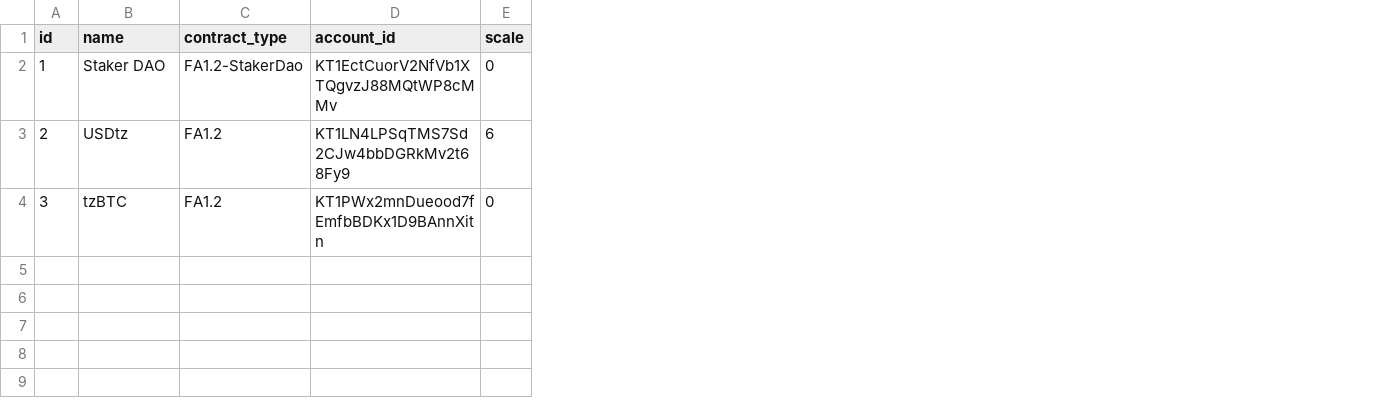
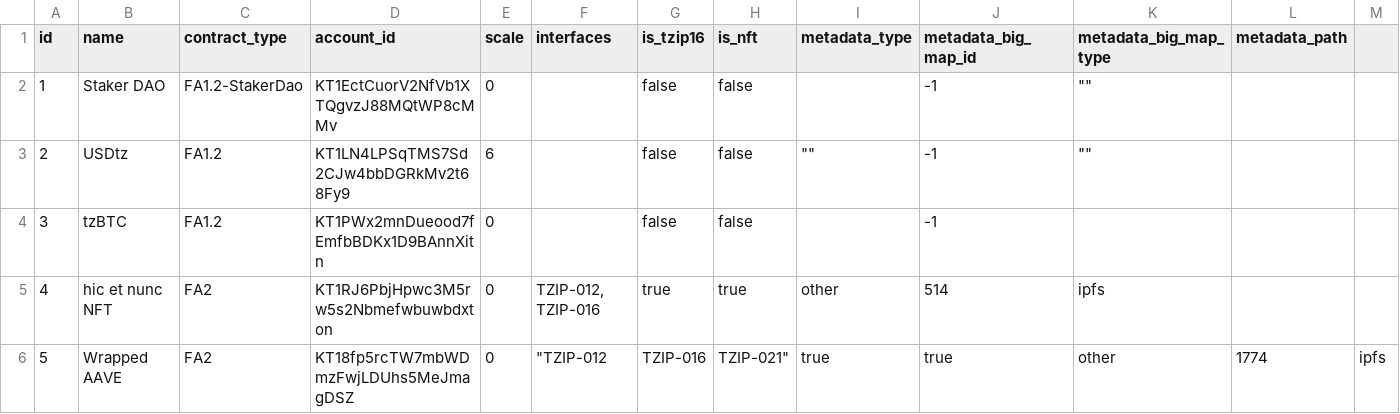
Before and after one commit to Cryptonomic/Conseil, a CSV file: conseil-lorre/src/main/resources/registered_tokens/mainnet.csv, drawn as a sheet; the diff names each change by its address in the sheet, - before the commit and + after, or states it on an @@ line.

Commit message:
Feature/tzip 16 (#1014)
* WiP on tzip16

* wip tzip-16 metadata integration

* wip - more testing

* renamed table in metadata

* refactoring and fixes for the tzip16 metadata handling

* test entrypoint with fixed depth

* fixing refactor

* another small change....

* updated and refactored

* reverted config changes

* testing

* fixes for parsing fetched results

* small fix

* fixing indexing with depth parameter

* refactor and fixes for metadata

* renaming

* wip

* wip

* adding tzip-16 metadata handling

* updates and refactors

* fixed small issue with logging calls

* fixed typo and metadata file

* fixes according to the review and some more cleanup

* added some renaming and comments

```diff
--- a/conseil-lorre/src/main/resources/registered_tokens/mainnet.csv
+++ b/conseil-lorre/src/main/resources/registered_tokens/mainnet.csv
+column F (interfaces), empty
+column G (is_tzip16), rows 2-4: all false
+column H (is_nft), rows 2-4: all false
+column I (metadata_type), row 3: ""
+column J (metadata_big_map_id), rows 2-4: all -1
+column K (metadata_big_map_type), rows 2-3: "" | ""
+column L (metadata_path), empty
+column M, empty
+row 5: 4 | hic et nunc NFT | FA2 | KT1RJ6PbjHpwc3M5rw5s2Nbmefwbuwbdxton | 0 | TZIP-012, TZIP-016 | true | true | other | 514 | ipfs
+row 6: 5 | Wrapped AAVE | FA2 | KT18fp5rcTW7mbWDmzFwjLDUhs5MeJmagDSZ | 0 | "TZIP-012 | TZIP-016 | TZIP-021" | true | true | other | 1774 | ipfs
```
Also changed, not shown: 28 other files.
